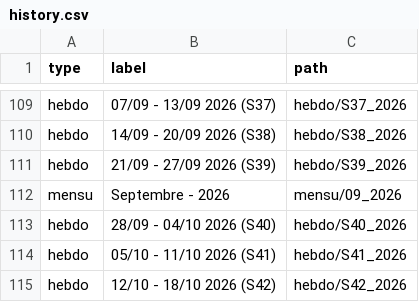
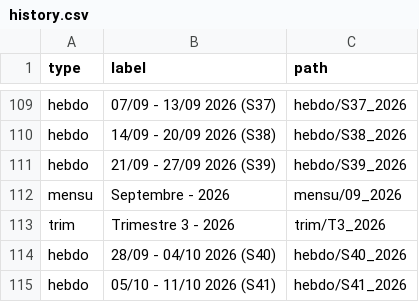
Before and after one commit to fraetech/fraetech.github.io, a CSV file: files/history.csv, drawn as a sheet; only a part is shown, gaps mark what is left out; the shorter side is filled out with more unchanged rows; the diff names each change by its address in the sheet, - before the commit and + after, or states it on an @@ line.

Commit message:
Fix T3_2026 trim update

```diff
--- a/files/history.csv
+++ b/files/history.csv
+row 113: trim | Trimestre 3 - 2026 | trim/T3_2026
```
Also changed, not shown: 1 other file.
